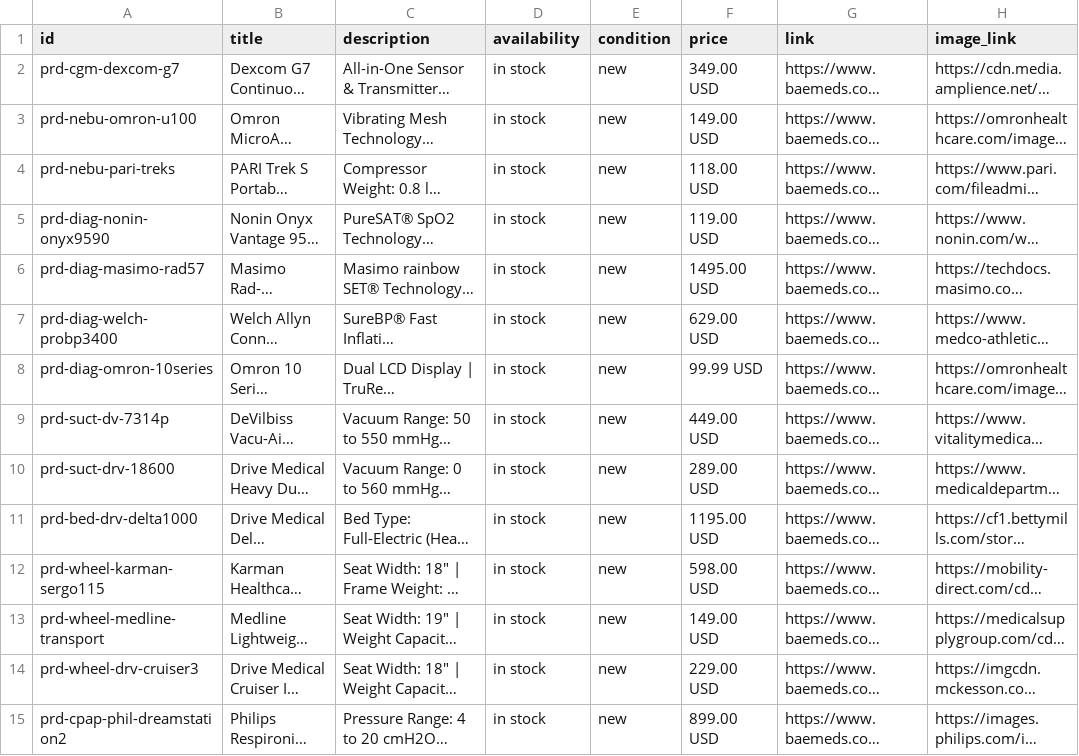
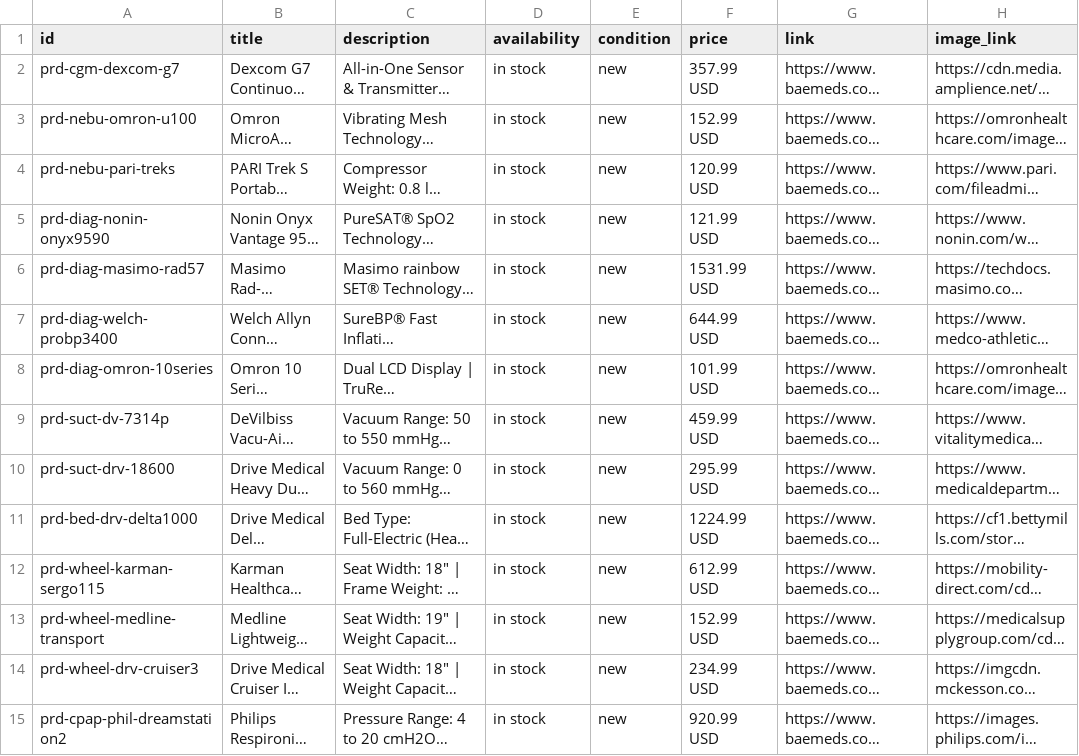
Before and after one commit to smfaraz/baemedsssss, a CSV file: public/feeds/meta-catalog.csv, drawn as a sheet; only a part is shown; long unchanged cells end in …; the diff covers the shown part only; the diff names each change by its address in the sheet, - before the commit and + after, or states it on an @@ line.

```diff
--- a/public/feeds/meta-catalog.csv
+++ b/public/feeds/meta-catalog.csv
-F2 (price): 349.00 USD
+F2 (price): 357.99 USD
-F3 (price): 149.00 USD
+F3 (price): 152.99 USD
-F4 (price): 118.00 USD
+F4 (price): 120.99 USD
-F5 (price): 119.00 USD
+F5 (price): 121.99 USD
-F6 (price): 1495.00 USD
+F6 (price): 1531.99 USD
-F7 (price): 629.00 USD
+F7 (price): 644.99 USD
-F8 (price): 99.99 USD
+F8 (price): 101.99 USD
-F9 (price): 449.00 USD
+F9 (price): 459.99 USD
-F10 (price): 289.00 USD
+F10 (price): 295.99 USD
-F11 (price): 1195.00 USD
+F11 (price): 1224.99 USD
-F12 (price): 598.00 USD
+F12 (price): 612.99 USD
-F13 (price): 149.00 USD
+F13 (price): 152.99 USD
-F14 (price): 229.00 USD
+F14 (price): 234.99 USD
-F15 (price): 899.00 USD
+F15 (price): 920.99 USD
```
Also changed, not shown: 133 edited cells elsewhere in this file, 58 other files.
